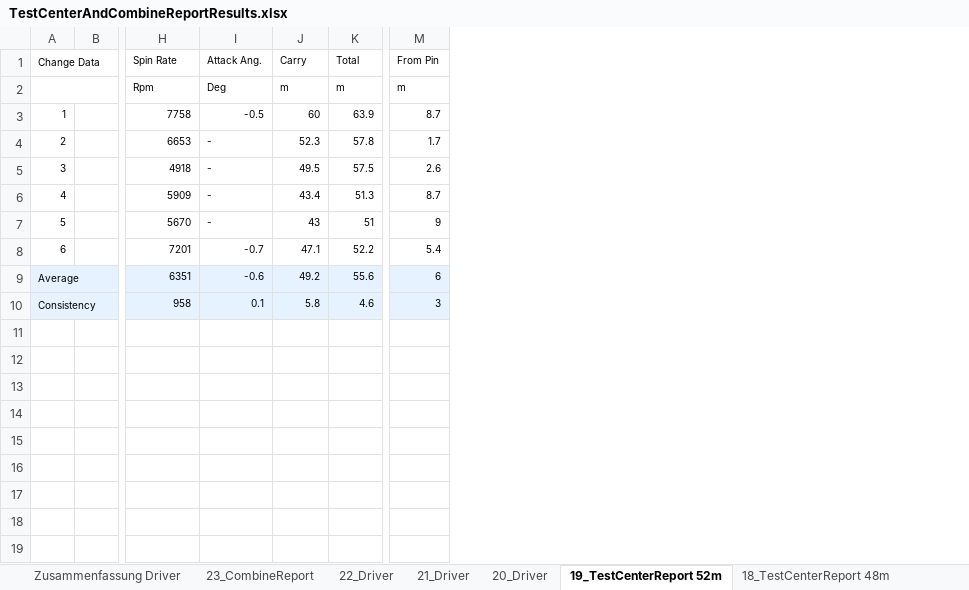
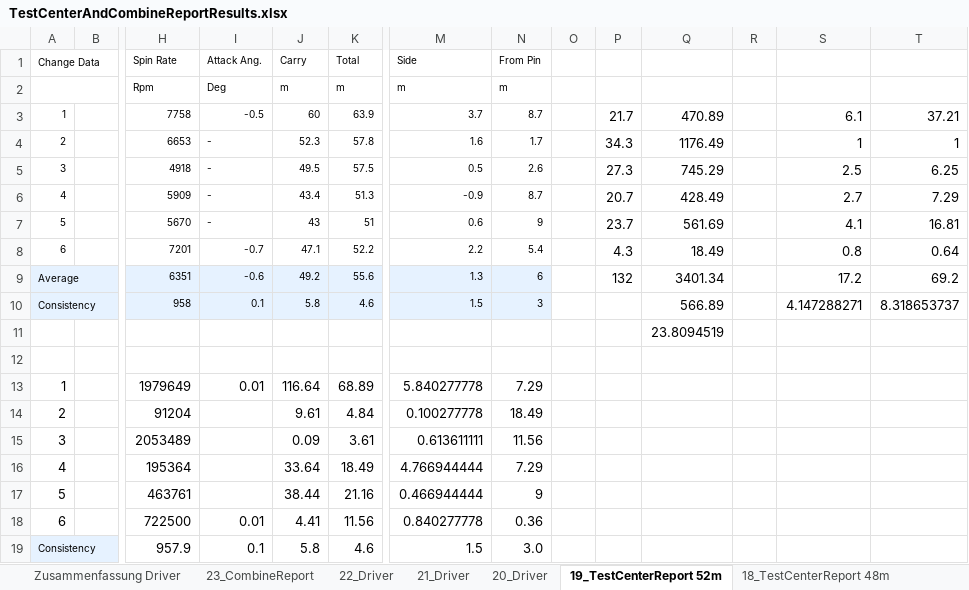
Before and after one commit to christianrehn/CombineTest, an Excel workbook: TrackmanData/TestCenterAndCombineReportResults.xlsx, sheet 19_TestCenterReport 52m, drawn as a sheet; only a part is shown, gaps mark what is left out; values as stored, in another font and other column widths than the file's, no borders; rows hold the shown columns only; the diff names each change by its address in the sheet, - before the commit and + after, or states it on an @@ line.

Commit message:
calculate consistency values

```diff
--- a/TrackmanData/TestCenterAndCombineReportResults.xlsx (sheet 19_TestCenterReport 52m)
+++ b/TrackmanData/TestCenterAndCombineReportResults.xlsx (sheet 19_TestCenterReport 52m)
+column M (Side), rows 2-10: m | 3.7 | 1.6 | 0.5 | -0.9 | 0.6 | 2.2 | 1.3 | 1.5
+column O, empty
+column P, rows 3-9: 21.7 | 34.3 | 27.3 | 20.7 | 23.7 | 4.3 | 132
+column Q, rows 3-10: 470.89 | 1176.49 | 745.29 | 428.49 | 561.69 | 18.49 | 3401.34 | 566.89
+column R, empty
+column S, rows 3-10: 6.1 | 1 | 2.5 | 2.7 | 4.1 | 0.8 | 17.2 | 4.147288271
+column T, rows 3-10: 37.21 | 1 | 6.25 | 7.29 | 16.81 | 0.64 | 69.2 | 8.318653737
+row 11:  |  |  |  |  |  |  |  |  |  | 23.8094519
+row 12: (empty)
+row 13: 1 |  | 1979649 | 0.01 | 116.64 | 68.89 | 5.840277778 | 7.29
+row 14: 2 |  | 91204 |  | 9.61 | 4.84 | 0.100277778 | 18.49
+row 15: 3 |  | 2053489 |  | 0.09 | 3.61 | 0.613611111 | 11.56
+row 16: 4 |  | 195364 |  | 33.64 | 18.49 | 4.766944444 | 7.29
+row 17: 5 |  | 463761 |  | 38.44 | 21.16 | 0.466944444 | 9
+row 18: 6 |  | 722500 | 0.01 | 4.41 | 11.56 | 0.840277778 | 0.36
+row 19: Consistency |  | 957.9 | 0.1 | 5.8 | 4.6 | 1.5 | 3.0
```
Also changed, not shown: 6 other files.
